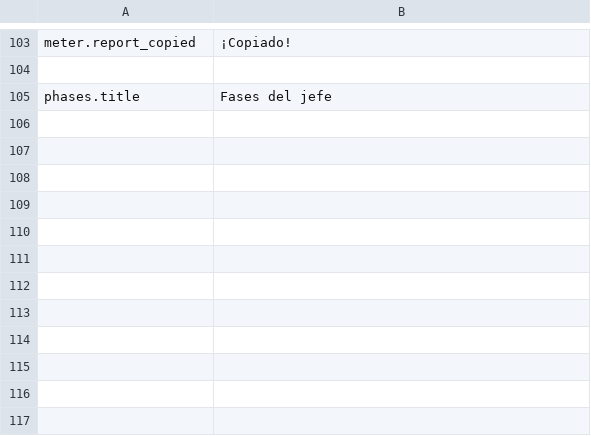
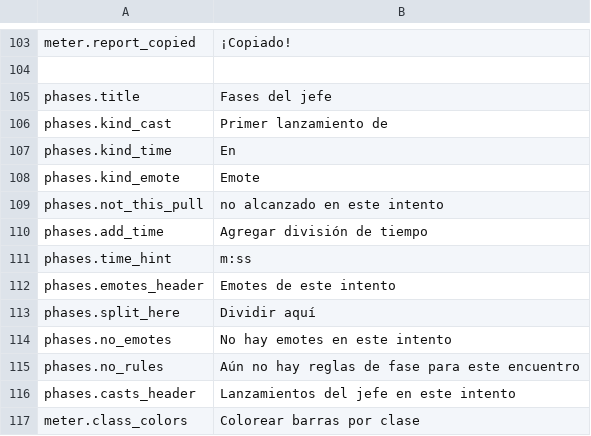
Before and after one commit to Wobblucy/AwowlabOverlay, a CSV file: AwowLab/data/lang/es_MX.csv, drawn as a sheet; only a part is shown, gaps mark what is left out.

```diff
--- a/AwowLab/data/lang/es_MX.csv
+++ b/AwowLab/data/lang/es_MX.csv
@@ -105 +105,13 @@ meter.report_copied,¡Copiado!
 phases.title,Fases del jefe
+phases.kind_cast,Primer lanzamiento de
+phases.kind_time,En
+phases.kind_emote,Emote
+phases.not_this_pull,no alcanzado en este intento
+phases.add_time,Agregar división de tiempo
+phases.time_hint,m:ss
+phases.emotes_header,Emotes de este intento
+phases.split_here,Dividir aquí
+phases.no_emotes,No hay emotes en este intento
+phases.no_rules,Aún no hay reglas de fase para este encuentro
+phases.casts_header,Lanzamientos del jefe en este intento
+meter.class_colors,Colorear barras por clase
```
Also changed, not shown: AwowLab/data/lang/de_DE.csv, AwowLab/data/lang/fr_FR.csv, 27 other files.
